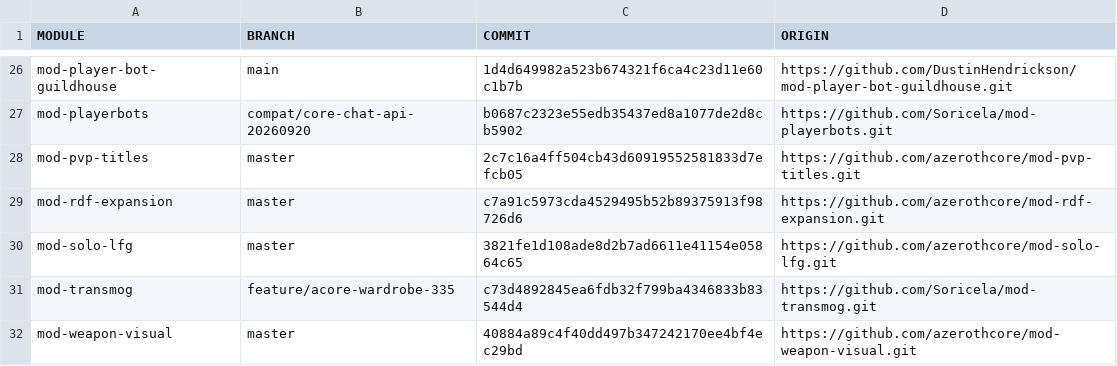
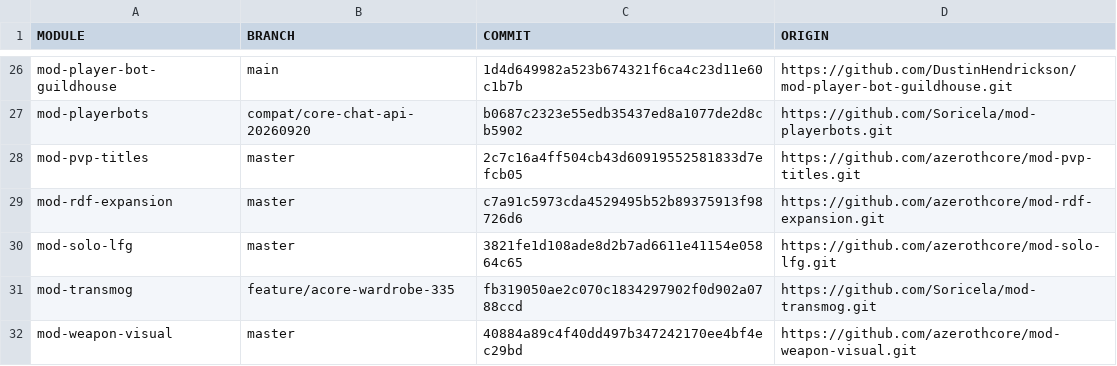
Before and after one commit to Soricela/azerothcore-wotlk-playerbots, a TSV file: modules-lock.tsv, drawn as a sheet; only a part is shown, gaps mark what is left out.

```diff
--- a/modules-lock.tsv
+++ b/modules-lock.tsv
@@ -30,3 +30,3 @@ mod-rdf-expansion	master	c7a91c5973cda4529495b52b89375913f98726d6	https://github
 mod-solo-lfg	master	3821fe1d108ade8d2b7ad6611e41154e05864c65	https://github.com/azerothcore/mod-solo-lfg.git
-mod-transmog	feature/acore-wardrobe-335	c73d4892845ea6fdb32f799ba4346833b83544d4	https://github.com/Soricela/mod-transmog.git
+mod-transmog	feature/acore-wardrobe-335	fb319050ae2c070c1834297902f0d902a0788ccd	https://github.com/Soricela/mod-transmog.git
 mod-weapon-visual	master	40884a89c4f40dd497b347242170ee4bf4ec29bd	https://github.com/azerothcore/mod-weapon-visual.git
```
Also changed, not shown: 1 other file.
